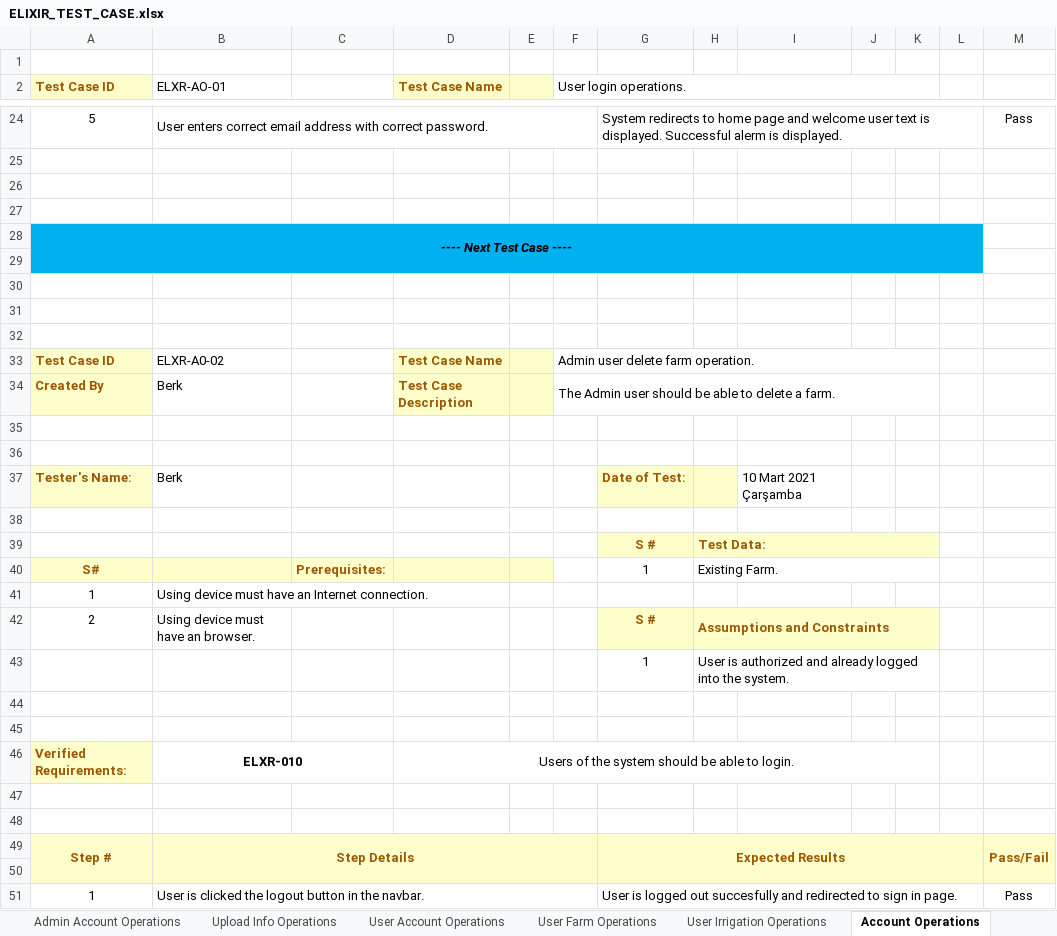
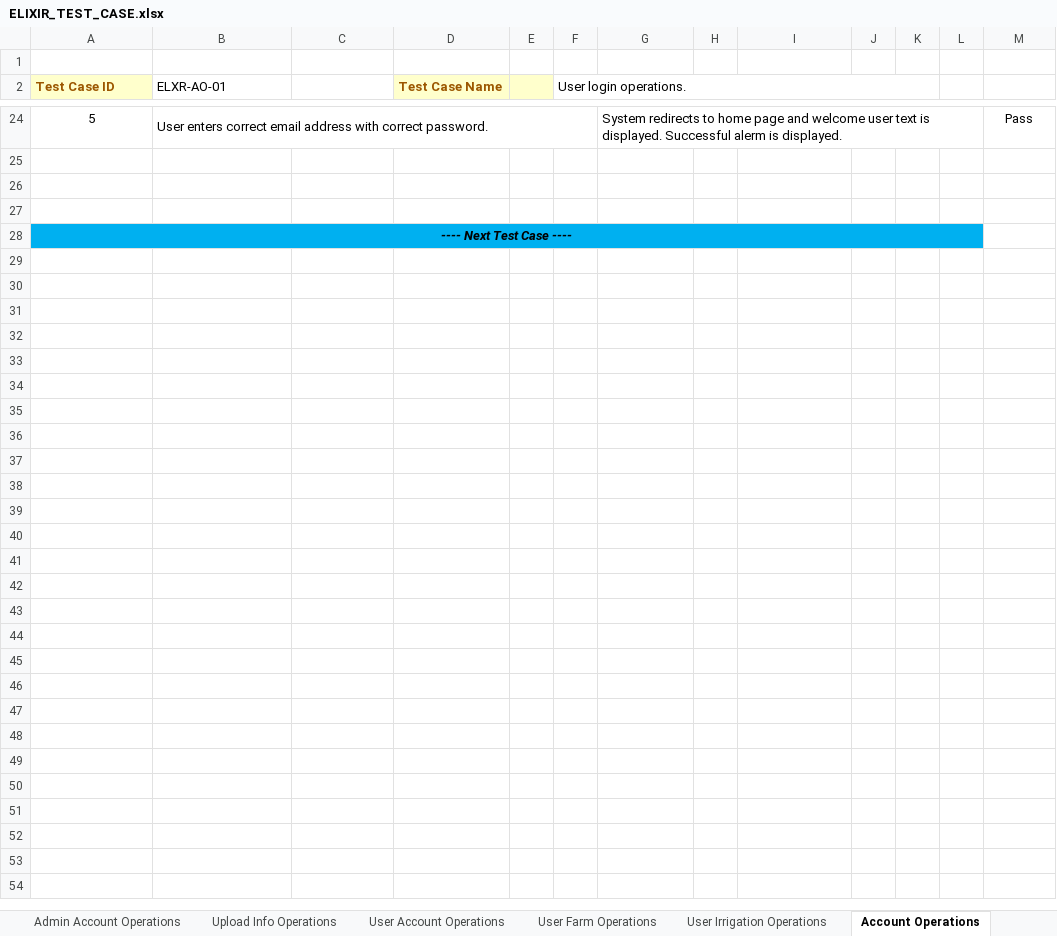
Before and after one commit to IoTFarming-CTISTeam3/Elixir-Documentation, an Excel workbook: Test Reports and Test Cases/ELIXIR_TEST_CASE.xlsx, sheet Account Operations, drawn as a sheet; only a part is shown, gaps mark what is left out; values as stored, in another font and other column widths than the file's, no borders; the diff names each change by its address in the sheet, - before the commit and + after, or states it on an @@ line.

Commit message:
Update ELIXIR_TEST_CASE.xlsx

```diff
--- a/Test Reports and Test Cases/ELIXIR_TEST_CASE.xlsx (sheet Account Operations)
+++ b/Test Reports and Test Cases/ELIXIR_TEST_CASE.xlsx (sheet Account Operations)
-row 29: (empty)
-row 30: (empty)
-row 31: (empty)
-row 32: (empty)
-row 33: Test Case ID | ELXR-A0-02 |  | Test Case Name |  | Admin user delete farm operation.
-row 34: Created By | Berk |  | Test Case Description |  | The Admin user should be able to delete a farm.
-row 35: (empty)
-row 36: (empty)
-row 37: Tester's Name: | Berk |  |  |  |  | Date of Test: |  | 10 Mart 2021 Çarşamba
-row 38: (empty)
-row 39:  |  |  |  |  |  | S # | Test Data:
-row 40: S# |  | Prerequisites: |  |  |  | 1 | Existing Farm.
-row 41: 1 | Using device must have an Internet connection.
-row 42: 2 | Using device must have an browser. |  |  |  |  | S # | Assumptions and Constraints
-row 43:  |  |  |  |  |  | 1 | User is authorized and already logged into the system.
-row 44: (empty)
-row 45: (empty)
-row 46: Verified Requirements: | ELXR-010 |  | Users of the system should be able to login.
-row 47: (empty)
-row 48: (empty)
-row 49: Step # | Step Details |  |  |  |  | Expected Results |  |  |  |  |  | Pass/Fail
-row 50: (empty)
-row 51: 1 | User is clicked the logout button in the navbar. |  |  |  |  | User is logged out succesfully and redirected to sign in page. |  |  |  |  |  | Pass
```
Also changed, not shown: sheet Admin Account Operations.
